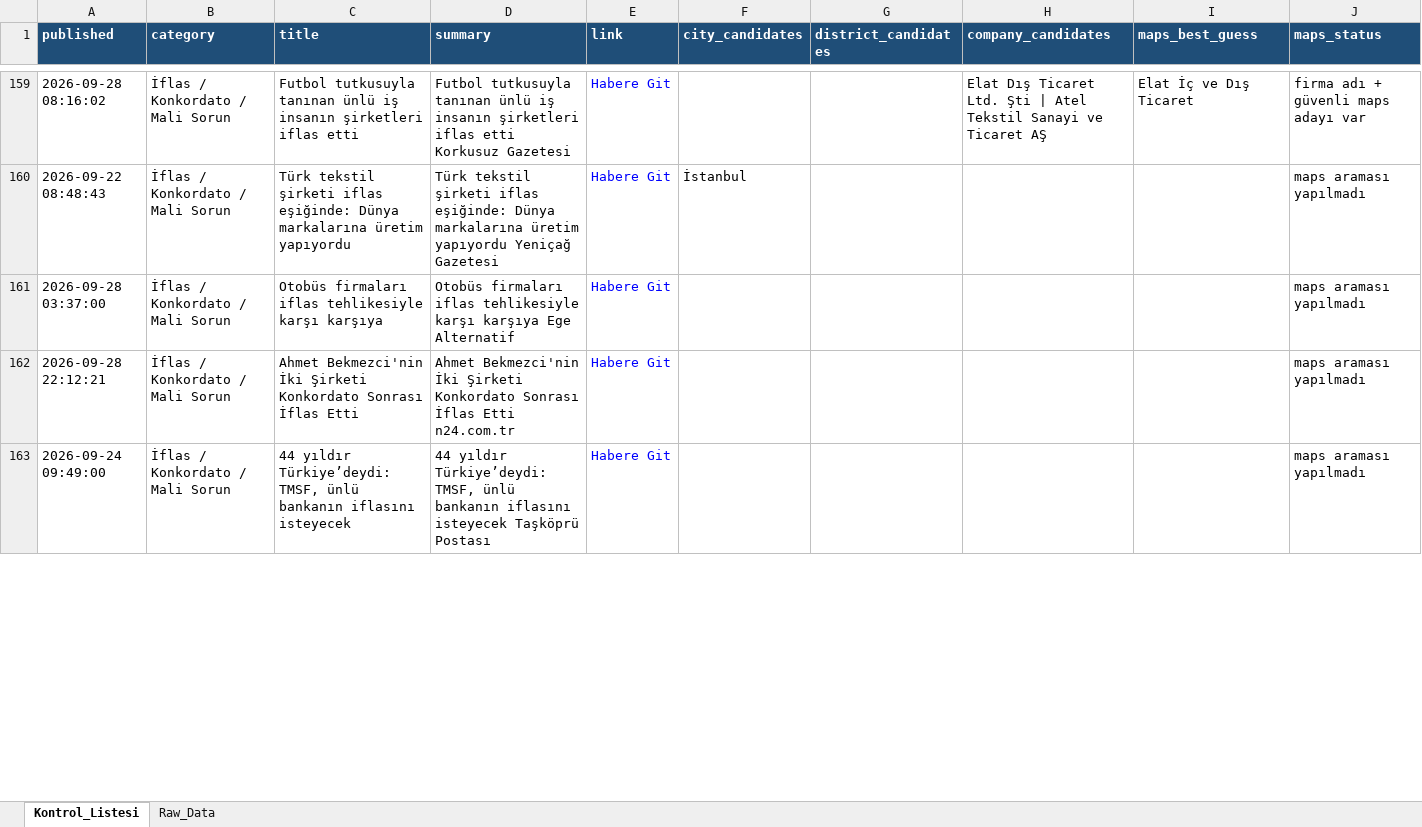
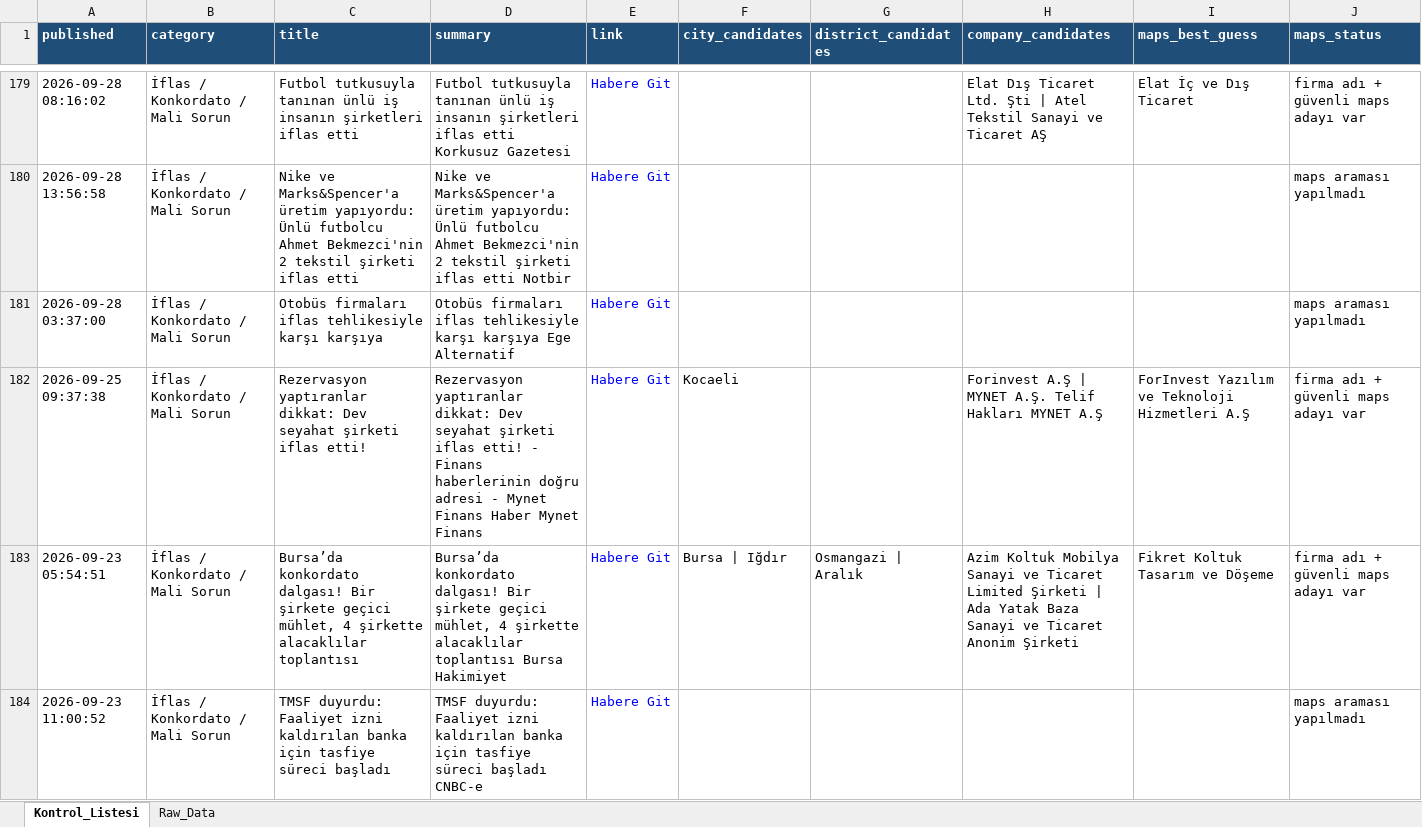
Before and after one commit to MuhammedMustafaSungur/haber-risk-monitor, an Excel workbook: data/haberler_final.xlsx, sheet Kontrol_Listesi, drawn as a sheet; only a part is shown, gaps mark what is left out; values as stored, in another font and other column widths than the file's, no borders; removed rows and columns are numbered as before the commit, all else as after; the diff covers the shown part only; the diff names each change by its address in the sheet, - before the commit and + after, or states it on an @@ line.

```diff
--- a/data/haberler_final.xlsx (sheet Kontrol_Listesi)
+++ b/data/haberler_final.xlsx (sheet Kontrol_Listesi)
-A180 (published): 2026-09-22 08:48:43
+A180 (published): 2026-09-28 13:56:58
-C180 (title): Türk tekstil şirketi iflas eşiğinde: Dünya markalarına üretim yapıyordu
+C180 (title): Nike ve Marks&Spencer'a üretim yapıyordu: Ünlü futbolcu Ahmet Bekmezci'nin 2 tekstil şirketi iflas etti
-D180 (summary): Türk tekstil şirketi iflas eşiğinde: Dünya markalarına üretim yapıyordu Yeniçağ Gazetesi
+D180 (summary): Nike ve Marks&Spencer'a üretim yapıyordu: Ünlü futbolcu Ahmet Bekmezci'nin 2 tekstil şirketi iflas etti Notbir
-F180 (city_candidates): İstanbul
+F180 (city_candidates): (empty)
-row 162: 2026-09-28 22:12:21 | İflas / Konkordato / Mali Sorun | Ahmet Bekmezci'nin İki Şirketi Konkordato Sonrası İflas Etti | Ahmet Bekmezci'nin İki Şirketi Konkordato Sonrası İflas Etti n24.com.tr | Habere Git |  |  |  |  | maps araması yapılmadı
+row 182: 2026-09-25 09:37:38 | İflas / Konkordato / Mali Sorun | Rezervasyon yaptıranlar dikkat: Dev seyahat şirketi iflas etti! | Rezervasyon yaptıranlar dikkat: Dev seyahat şirketi iflas etti! - Finans haberlerinin doğru adresi - Mynet Finans Haber Mynet Finans | Habere Git | Kocaeli |  | Forinvest A.Ş | MYNET A.Ş. Telif Hakları MYNET A.Ş | ForInvest Yazılım ve Teknoloji Hizmetleri A.Ş | firma adı + güvenli maps adayı var
+row 183: 2026-09-23 05:54:51 | İflas / Konkordato / Mali Sorun | Bursa’da konkordato dalgası! Bir şirkete geçici mühlet, 4 şirkette alacaklılar toplantısı | Bursa’da konkordato dalgası! Bir şirkete geçici mühlet, 4 şirkette alacaklılar toplantısı Bursa Hakimiyet | Habere Git | Bursa | Iğdır | Osmangazi | Aralık | Azim Koltuk Mobilya Sanayi ve Ticaret Limited Şirketi | Ada Yatak Baza Sanayi ve Ticaret Anonim Şirketi | Fikret Koltuk Tasarım ve Döşeme | firma adı + güvenli maps adayı var
-A184 (published): 2026-09-24 09:49:00
+A184 (published): 2026-09-23 11:00:52
-C184 (title): 44 yıldır Türkiye’deydi: TMSF, ünlü bankanın iflasını isteyecek
+C184 (title): TMSF duyurdu: Faaliyet izni kaldırılan banka için tasfiye süreci başladı
-D184 (summary): 44 yıldır Türkiye’deydi: TMSF, ünlü bankanın iflasını isteyecek Taşköprü Postası
+D184 (summary): TMSF duyurdu: Faaliyet izni kaldırılan banka için tasfiye süreci başladı CNBC-e
```
Also changed, not shown: 75 added rows, 68 removed rows, 35 moved rows and 181 edited cells elsewhere in this sheet, sheet Raw_Data, 1 other file.
